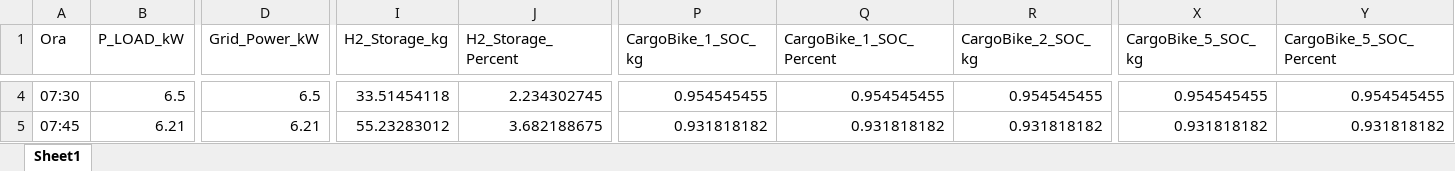
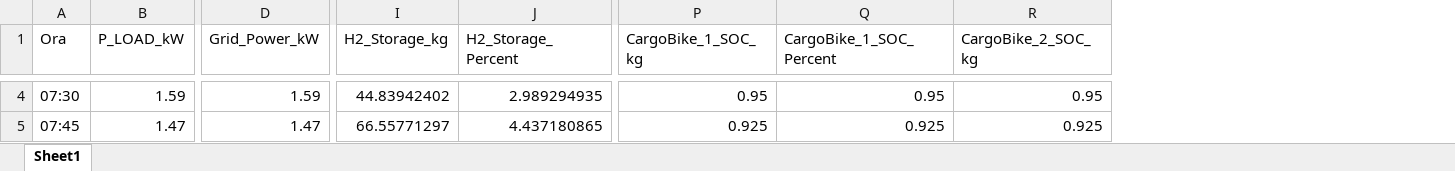
Before and after one commit to AntonioRIcca/HRS_manager, an Excel workbook: risultati_dettagliati_microgrid.xlsx, sheet Sheet1, drawn as a sheet; only a part is shown, gaps mark what is left out; values as stored, in another font and other column widths than the file's, no borders; the diff covers the shown part only; the diff names each change by its address in the sheet, - before the commit and + after, or states it on an @@ line.

```diff
--- a/risultati_dettagliati_microgrid.xlsx (sheet Sheet1)
+++ b/risultati_dettagliati_microgrid.xlsx (sheet Sheet1)
-column X (CargoBike_5_SOC_kg), rows 4-5: 0.954545455 | 0.931818182
-column Y (CargoBike_5_SOC_Percent), rows 4-5: 0.954545455 | 0.931818182
-B4 (P_LOAD_kW): 6.5
+B4 (P_LOAD_kW): 1.59
-D4 (Grid_Power_kW): 6.5
+D4 (Grid_Power_kW): 1.59
-I4 (H2_Storage_kg): 33.51454118
+I4 (H2_Storage_kg): 44.83942402
-J4 (H2_Storage_Percent): 2.234302745
+J4 (H2_Storage_Percent): 2.989294935
-P4 (CargoBike_1_SOC_kg): 0.954545455
+P4 (CargoBike_1_SOC_kg): 0.95
-Q4 (CargoBike_1_SOC_Percent): 0.954545455
+Q4 (CargoBike_1_SOC_Percent): 0.95
-R4 (CargoBike_2_SOC_kg): 0.954545455
+R4 (CargoBike_2_SOC_kg): 0.95
-B5 (P_LOAD_kW): 6.21
+B5 (P_LOAD_kW): 1.47
-D5 (Grid_Power_kW): 6.21
+D5 (Grid_Power_kW): 1.47
-I5 (H2_Storage_kg): 55.23283012
+I5 (H2_Storage_kg): 66.55771297
-J5 (H2_Storage_Percent): 3.682188675
+J5 (H2_Storage_Percent): 4.437180865
-P5 (CargoBike_1_SOC_kg): 0.931818182
+P5 (CargoBike_1_SOC_kg): 0.925
-Q5 (CargoBike_1_SOC_Percent): 0.931818182
+Q5 (CargoBike_1_SOC_Percent): 0.925
-R5 (CargoBike_2_SOC_kg): 0.931818182
+R5 (CargoBike_2_SOC_kg): 0.925
```
Also changed, not shown: 1042 edited cells elsewhere in this sheet, dati test.xlsx, 4 other files.
